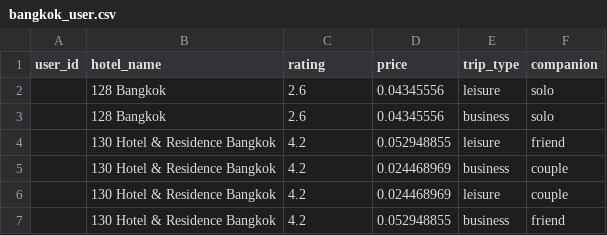
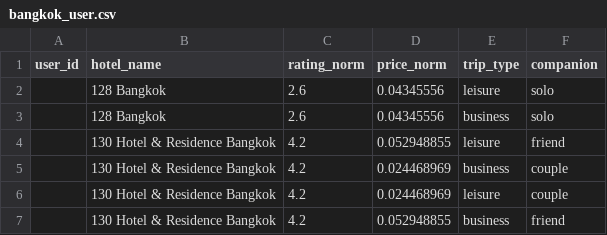
Before and after one commit to 9Ten/Hotel-Recommender-System, a CSV file: data/user_profile/bangkok_user.csv, drawn as a sheet; only a part is shown.

Commit message:
Update bangkok_user.csv

```diff
--- a/data/user_profile/bangkok_user.csv
+++ b/data/user_profile/bangkok_user.csv
@@ -1,2 +1,2 @@
-user_id,hotel_name,rating,price,trip_type,companion
+user_id,hotel_name,rating_norm,price_norm,trip_type,companion
 ,128 Bangkok,2.6,0.04345556,leisure,solo
```
